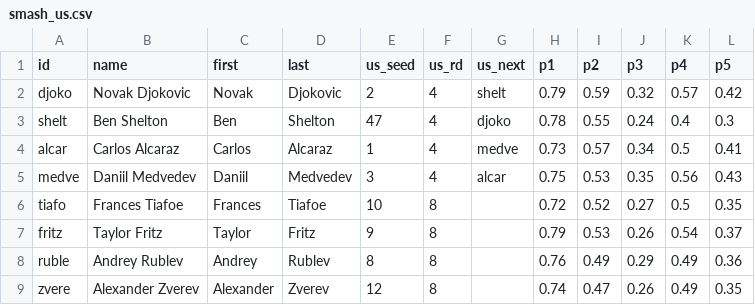
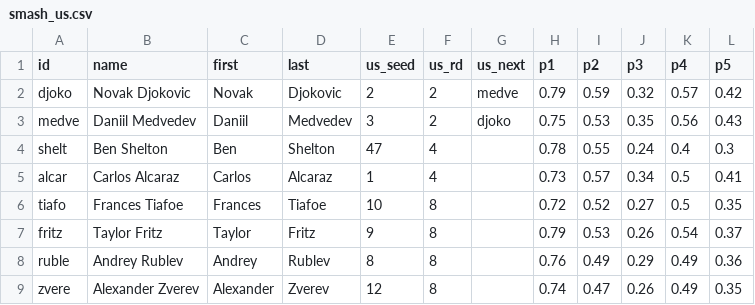
Before and after one commit to woonsupkim/SMASH, a CSV file: Ver 2.3/data/smash_us.csv, drawn as a sheet.

```diff
--- a/Ver 2.3/data/smash_us.csv
+++ b/Ver 2.3/data/smash_us.csv
@@ -1,6 +1,6 @@
 id,name,first,last,us_seed,us_rd,us_next,p1,p2,p3,p4,p5
-djoko,Novak Djokovic,Novak,Djokovic,2,4,shelt,0.79,0.59,0.32,0.57,0.42
-shelt,Ben Shelton,Ben,Shelton,47,4,djoko,0.78,0.55,0.24,0.4,0.3
-alcar,Carlos Alcaraz,Carlos,Alcaraz,1,4,medve,0.73,0.57,0.34,0.5,0.41
-medve,Daniil Medvedev,Daniil,Medvedev,3,4,alcar,0.75,0.53,0.35,0.56,0.43
+djoko,Novak Djokovic,Novak,Djokovic,2,2,medve,0.79,0.59,0.32,0.57,0.42
+medve,Daniil Medvedev,Daniil,Medvedev,3,2,djoko,0.75,0.53,0.35,0.56,0.43
+shelt,Ben Shelton,Ben,Shelton,47,4,,0.78,0.55,0.24,0.4,0.3
+alcar,Carlos Alcaraz,Carlos,Alcaraz,1,4,,0.73,0.57,0.34,0.5,0.41
 tiafo,Frances Tiafoe,Frances,Tiafoe,10,8,,0.72,0.52,0.27,0.5,0.35
```
Also changed, not shown: 1 other file.
